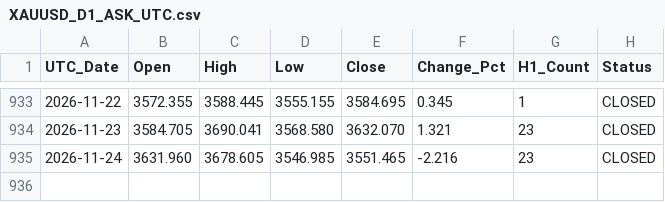
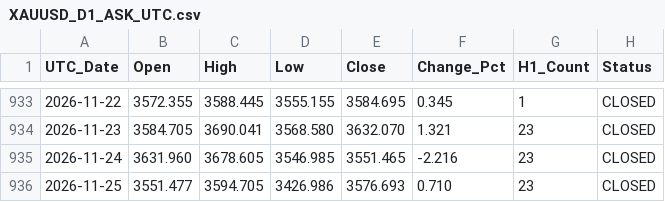
Before and after one commit to szegediz80-coder/gold-xauusd-data, a CSV file: data/XAUUSD_D1_ASK_UTC.csv, drawn as a sheet; only a part is shown, gaps mark what is left out; the diff names each change by its address in the sheet, - before the commit and + after, or states it on an @@ line.

```diff
--- a/data/XAUUSD_D1_ASK_UTC.csv
+++ b/data/XAUUSD_D1_ASK_UTC.csv
+row 936: 2026-11-25 | 3551.477 | 3594.705 | 3426.986 | 3576.693 | 0.710 | 23 | CLOSED
```
Also changed, not shown: 2 other files.
